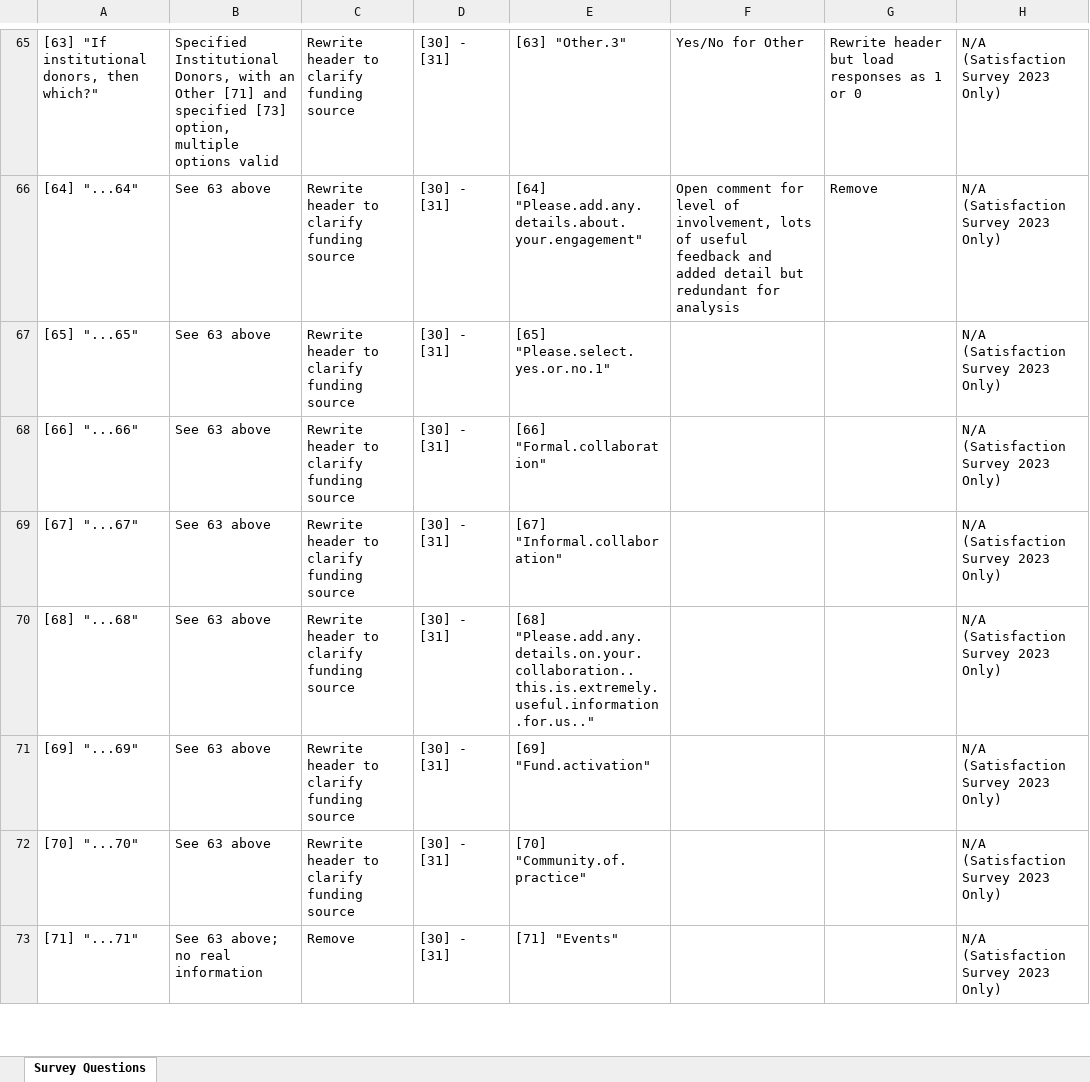
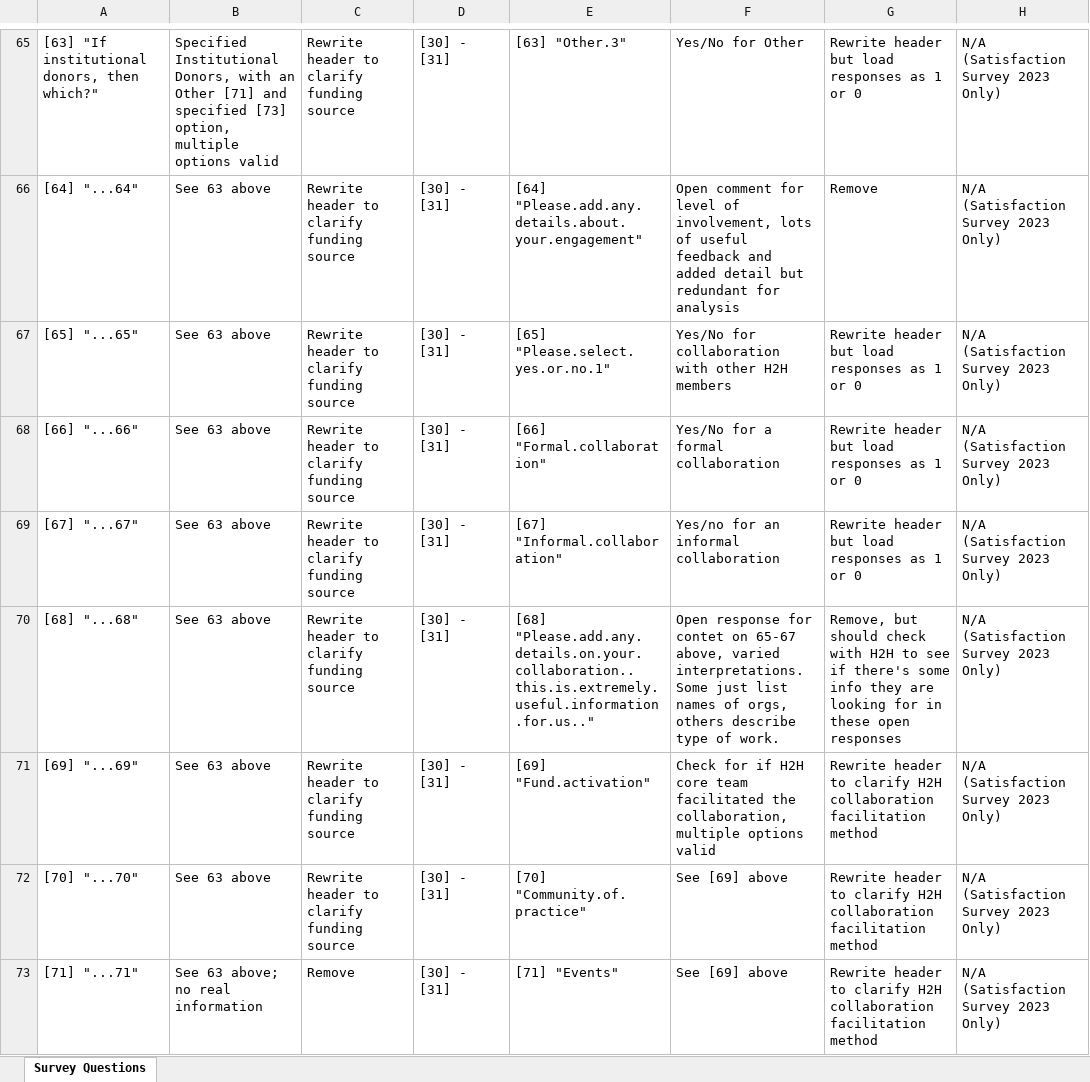
Before and after one commit to OliviaMcCargar/swb-231, an Excel workbook: docs/Data Cleanup Procedure Breakdown.xlsx, sheet Survey Questions, drawn as a sheet; only a part is shown, gaps mark what is left out; values as stored, in another font and other column widths than the file's, no borders; the diff covers the shown part only; the diff names each change by its address in the sheet, - before the commit and + after, or states it on an @@ line.

Commit message:
Data cleaning task list finished

```diff
--- a/docs/Data Cleanup Procedure Breakdown.xlsx (sheet Survey Questions)
+++ b/docs/Data Cleanup Procedure Breakdown.xlsx (sheet Survey Questions)
-F67: (empty)
+F67: Yes/No for collaboration with other H2H members
-G67:G69: (empty)
+G67:G69: Rewrite header but load responses as 1 or 0
-F68: (empty)
+F68: Yes/No for a formal collaboration
-F69: (empty)
+F69: Yes/no for an informal collaboration
-F70: (empty)
+F70: Open response for contet on 65-67 above, varied interpretations. Some just list names of orgs, others describe type of work.
-G70: (empty)
+G70: Remove, but should check with H2H to see if there's some info they are looking for in these open responses
-F71: (empty)
+F71: Check for if H2H core team facilitated the collaboration, multiple options valid
-G71:G73: (empty)
+G71:G73: Rewrite header to clarify H2H collaboration facilitation method
-F72:F73: (empty)
+F72:F73: See [69] above
```
Also changed, not shown: 106 edited cells elsewhere in this sheet.
